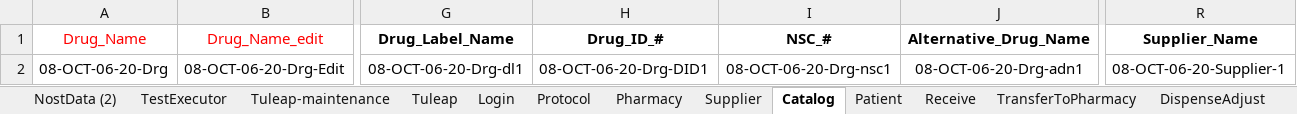
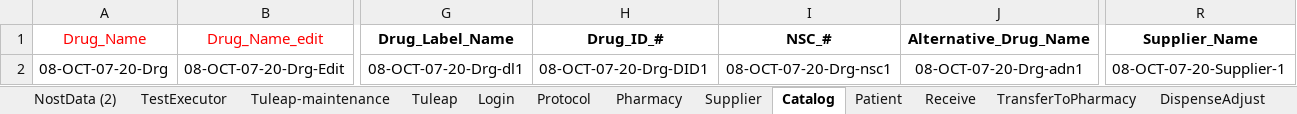
Before and after one commit to rjagadeesan-git/NostAutomation1, an Excel workbook: DataProvider/Nost_Data_Driven_DP.xlsx, sheet Catalog, drawn as a sheet; only a part is shown, gaps mark what is left out; values as stored, in another font and other column widths than the file's, no borders; the diff covers the shown part only; the diff names each change by its address in the sheet, - before the commit and + after, or states it on an @@ line.

```diff
--- a/DataProvider/Nost_Data_Driven_DP.xlsx (sheet Catalog)
+++ b/DataProvider/Nost_Data_Driven_DP.xlsx (sheet Catalog)
-A2 (Drug_Name): 08-OCT-06-20-Drg
+A2 (Drug_Name): 08-OCT-07-20-Drg
-B2 (Drug_Name_edit): 08-OCT-06-20-Drg-Edit
+B2 (Drug_Name_edit): 08-OCT-07-20-Drg-Edit
-G2 (Drug_Label_Name): 08-OCT-06-20-Drg-dl1
+G2 (Drug_Label_Name): 08-OCT-07-20-Drg-dl1
-H2 (Drug_ID_#): 08-OCT-06-20-Drg-DID1
+H2 (Drug_ID_#): 08-OCT-07-20-Drg-DID1
-I2 (NSC_#): 08-OCT-06-20-Drg-nsc1
+I2 (NSC_#): 08-OCT-07-20-Drg-nsc1
-J2 (Alternative_Drug_Name): 08-OCT-06-20-Drg-adn1
+J2 (Alternative_Drug_Name): 08-OCT-07-20-Drg-adn1
-R2 (Supplier_Name): 08-OCT-06-20-Supplier-1
+R2 (Supplier_Name): 08-OCT-07-20-Supplier-1
```
Also changed, not shown: 3 edited cells elsewhere in this sheet, sheet NostData (2), sheet Patient, sheet Protocol, sheet Supplier, sheet TransferToPharmacy, sheet ServicedEntity, 8 more sheets.
